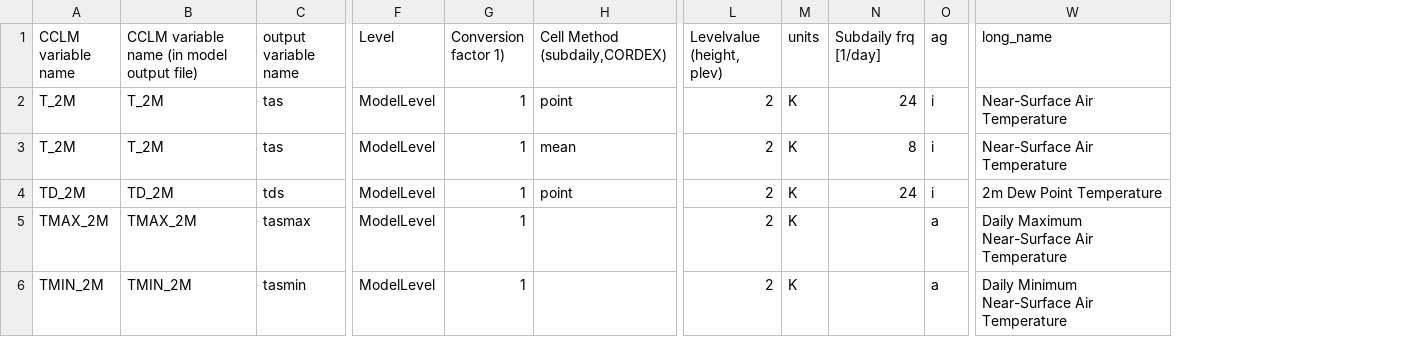
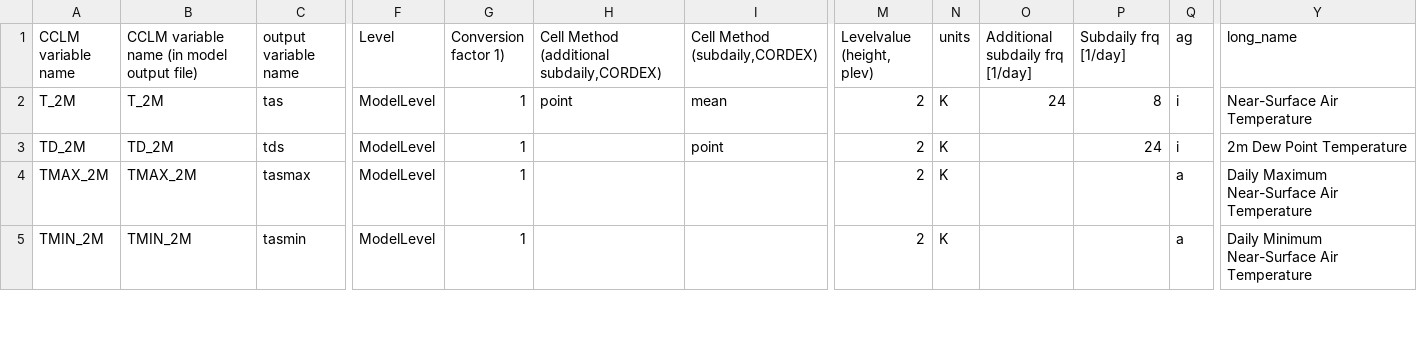
Before and after one commit to C2SM-RCM/CCLM2CMOR, a CSV file: src/CMORlight/Config/CORDEX_CMOR_COSMO-crCLIM_variables_table.csv, drawn as a sheet; only a part is shown, gaps mark what is left out; removed rows and columns are numbered as before the commit, all else as after; rows hold the shown columns only; the diff covers the shown part only; the diff names each change by its address in the sheet, - before the commit and + after, or states it on an @@ line.

Commit message:
add extra subdaily frequency output

```diff
--- a/src/CMORlight/Config/CORDEX_CMOR_COSMO-crCLIM_variables_table.csv
+++ b/src/CMORlight/Config/CORDEX_CMOR_COSMO-crCLIM_variables_table.csv
+column H, rows 1-2: Cell Method (additional subdaily,CORDEX) | point
+column O (Additional subdaily frq [1/day]), row 2: 24
-I2 (Cell Method (subdaily,CORDEX)): point
+I2 (Cell Method (subdaily,CORDEX)): mean
-P2 (Subdaily frq [1/day]): 24
+P2 (Subdaily frq [1/day]): 8
-row 3: T_2M | T_2M | tas | ModelLevel | 1 | mean | 2 | K | 8 | i | Near-Surface Air Temperature
```
Also changed, not shown: 4 removed rows and 7 edited cells elsewhere in this file.
